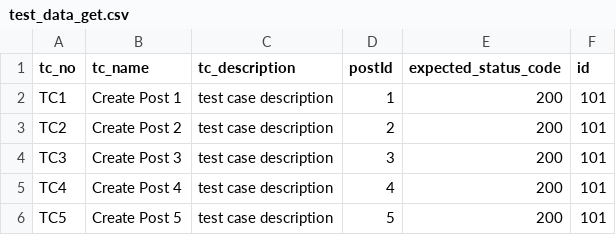
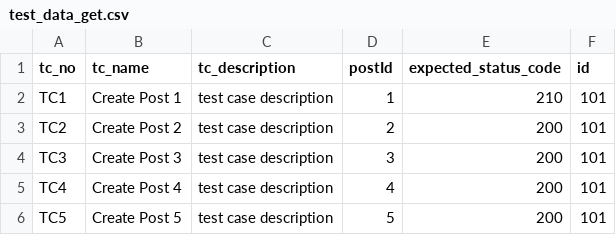
Before and after one commit to harshamaiya99/pytest-report, a CSV file: data/test_data_get.csv, drawn as a sheet.

Commit message:
Update README, test data, and DOCX export logic for improved reporting and error handling

```diff
--- a/data/test_data_get.csv
+++ b/data/test_data_get.csv
@@ -1,3 +1,3 @@
 tc_no,tc_name,tc_description,postId,expected_status_code,id
-TC1,Create Post 1,test case description,1,200,101
+TC1,Create Post 1,test case description,1,210,101
 TC2,Create Post 2,test case description,2,200,101
```
Also changed, not shown: 3 other files.
